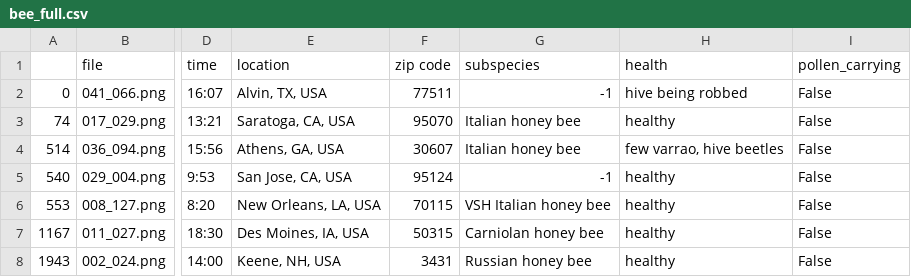
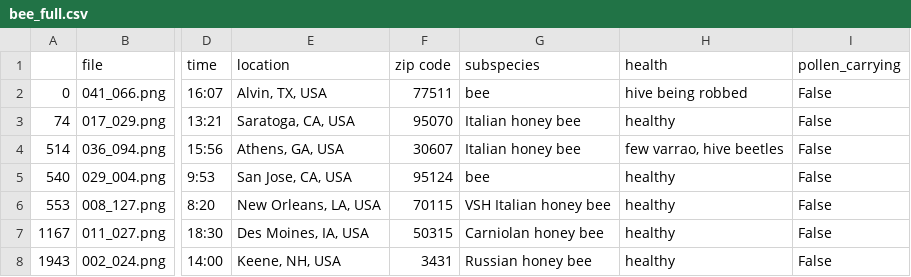
Before and after one commit to JuliaWood1/DH151, a CSV file: Week 4/data/bee_images/bee_full.csv, drawn as a sheet; only a part is shown, gaps mark what is left out; the diff names each change by its address in the sheet, - before the commit and + after, or states it on an @@ line.

Commit message:
week 4 maproom

```diff
--- a/Week 4/data/bee_images/bee_full.csv
+++ b/Week 4/data/bee_images/bee_full.csv
-G2 (subspecies): -1
+G2 (subspecies): bee
-G5 (subspecies): -1
+G5 (subspecies): bee
```
